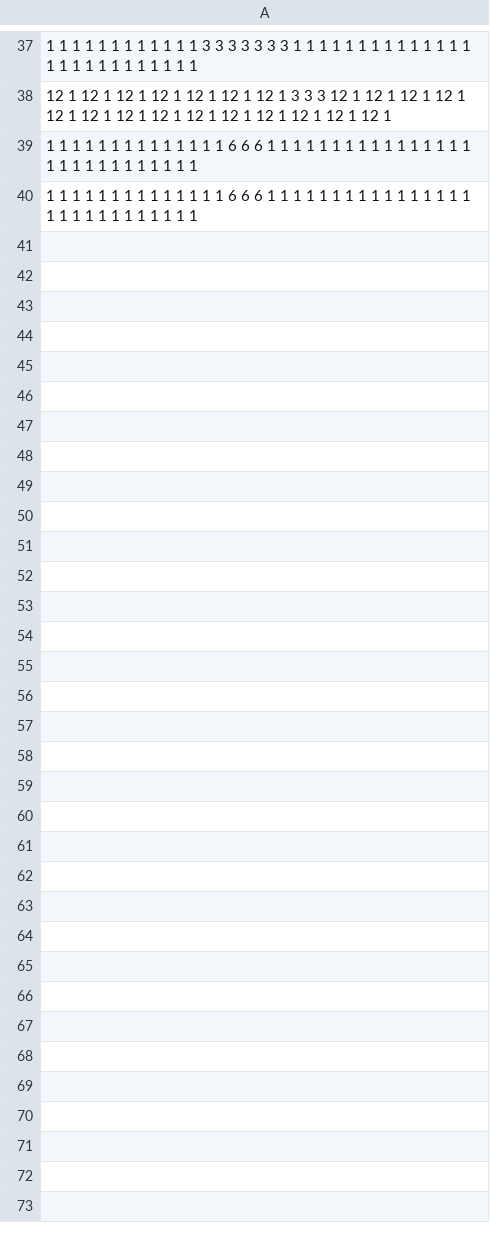
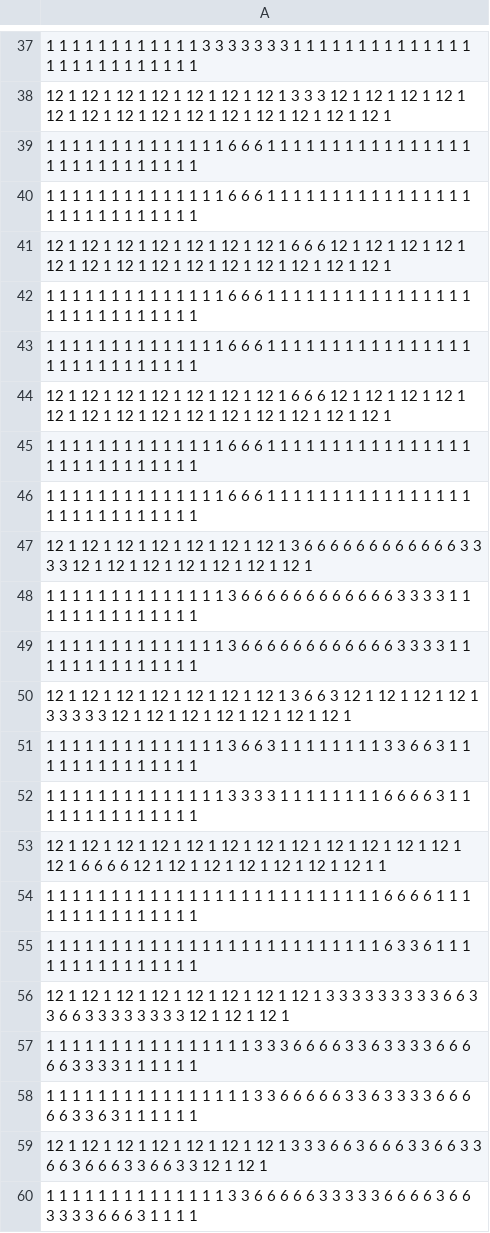
Before and after one commit to leyton1509/FinalNovusProject, a CSV file: LeytonFinalProjectC++/WorldMap/TextMaps/MapOne.csv, drawn as a sheet; only a part is shown, gaps mark what is left out; the diff covers the shown part only; the diff names each change by its address in the sheet, - before the commit and + after, or states it on an @@ line.

Commit message:
Finished text map one side from exit

```diff
--- a/LeytonFinalProjectC++/WorldMap/TextMaps/MapOne.csv
+++ b/LeytonFinalProjectC++/WorldMap/TextMaps/MapOne.csv
+row 41: 12 1 12 1 12 1 12 1 12 1 12 1 12 1 6 6 6 12 1 12 1 12 1 12 1 12 1 12 1 12 1 12 1 12 1 12 1 12 1 12 1 12 1 12 1
+row 42: 1 1 1 1 1 1 1 1 1 1 1 1 1 1 6 6 6 1 1 1 1 1 1 1 1 1 1 1 1 1 1 1 1 1 1 1 1 1 1 1 1 1 1 1 1
+row 43: 1 1 1 1 1 1 1 1 1 1 1 1 1 1 6 6 6 1 1 1 1 1 1 1 1 1 1 1 1 1 1 1 1 1 1 1 1 1 1 1 1 1 1 1 1
+row 44: 12 1 12 1 12 1 12 1 12 1 12 1 12 1 6 6 6 12 1 12 1 12 1 12 1 12 1 12 1 12 1 12 1 12 1 12 1 12 1 12 1 12 1 12 1
+row 45: 1 1 1 1 1 1 1 1 1 1 1 1 1 1 6 6 6 1 1 1 1 1 1 1 1 1 1 1 1 1 1 1 1 1 1 1 1 1 1 1 1 1 1 1 1
+row 46: 1 1 1 1 1 1 1 1 1 1 1 1 1 1 6 6 6 1 1 1 1 1 1 1 1 1 1 1 1 1 1 1 1 1 1 1 1 1 1 1 1 1 1 1 1
+row 47: 12 1 12 1 12 1 12 1 12 1 12 1 12 1 3 6 6 6 6 6 6 6 6 6 6 6 6 3 3 3 3 12 1 12 1 12 1 12 1 12 1 12 1 12 1
+row 48: 1 1 1 1 1 1 1 1 1 1 1 1 1 1 3 6 6 6 6 6 6 6 6 6 6 6 6 3 3 3 3 1 1 1 1 1 1 1 1 1 1 1 1 1 1
+row 49: 1 1 1 1 1 1 1 1 1 1 1 1 1 1 3 6 6 6 6 6 6 6 6 6 6 6 6 3 3 3 3 1 1 1 1 1 1 1 1 1 1 1 1 1 1
+row 50: 12 1 12 1 12 1 12 1 12 1 12 1 12 1 3 6 6 3 12 1 12 1 12 1 12 1 3 3 3 3 3 12 1 12 1 12 1 12 1 12 1 12 1 12 1
+row 51: 1 1 1 1 1 1 1 1 1 1 1 1 1 1 3 6 6 3 1 1 1 1 1 1 1 1 3 3 6 6 3 1 1 1 1 1 1 1 1 1 1 1 1 1 1
+row 52: 1 1 1 1 1 1 1 1 1 1 1 1 1 1 3 3 3 3 1 1 1 1 1 1 1 1 6 6 6 6 3 1 1 1 1 1 1 1 1 1 1 1 1 1 1
+row 53: 12 1 12 1 12 1 12 1 12 1 12 1 12 1 12 1 12 1 12 1 12 1 12 1 12 1 6 6 6 6 12 1 12 1 12 1 12 1 12 1 12 1 12 1 1
+row 54: 1 1 1 1 1 1 1 1 1 1 1 1 1 1 1 1 1 1 1 1 1 1 1 1 1 1 6 6 6 6 1 1 1 1 1 1 1 1 1 1 1 1 1 1 1
+row 55: 1 1 1 1 1 1 1 1 1 1 1 1 1 1 1 1 1 1 1 1 1 1 1 1 1 1 6 3 3 6 1 1 1 1 1 1 1 1 1 1 1 1 1 1 1
+row 56: 12 1 12 1 12 1 12 1 12 1 12 1 12 1 12 1 3 3 3 3 3 3 3 3 3 6 6 3 3 6 6 3 3 3 3 3 3 3 3 12 1 12 1 12 1
+row 57: 1 1 1 1 1 1 1 1 1 1 1 1 1 1 1 1 3 3 3 6 6 6 6 3 3 6 3 3 3 3 6 6 6 6 6 3 3 3 3 1 1 1 1 1 1
+row 58: 1 1 1 1 1 1 1 1 1 1 1 1 1 1 1 1 3 3 6 6 6 6 6 3 3 6 3 3 3 3 6 6 6 6 6 3 3 6 3 1 1 1 1 1 1
+row 59: 12 1 12 1 12 1 12 1 12 1 12 1 12 1 3 3 3 6 6 3 6 6 6 3 3 6 6 3 3 6 6 3 6 6 6 3 3 6 6 3 3 12 1 12 1
+row 60: 1 1 1 1 1 1 1 1 1 1 1 1 1 1 3 3 6 6 6 6 6 3 3 3 3 3 6 6 6 6 3 6 6 3 3 3 3 6 6 6 3 1 1 1 1
```
Also changed, not shown: 16 added rows and 1 edited cell elsewhere in this file.
